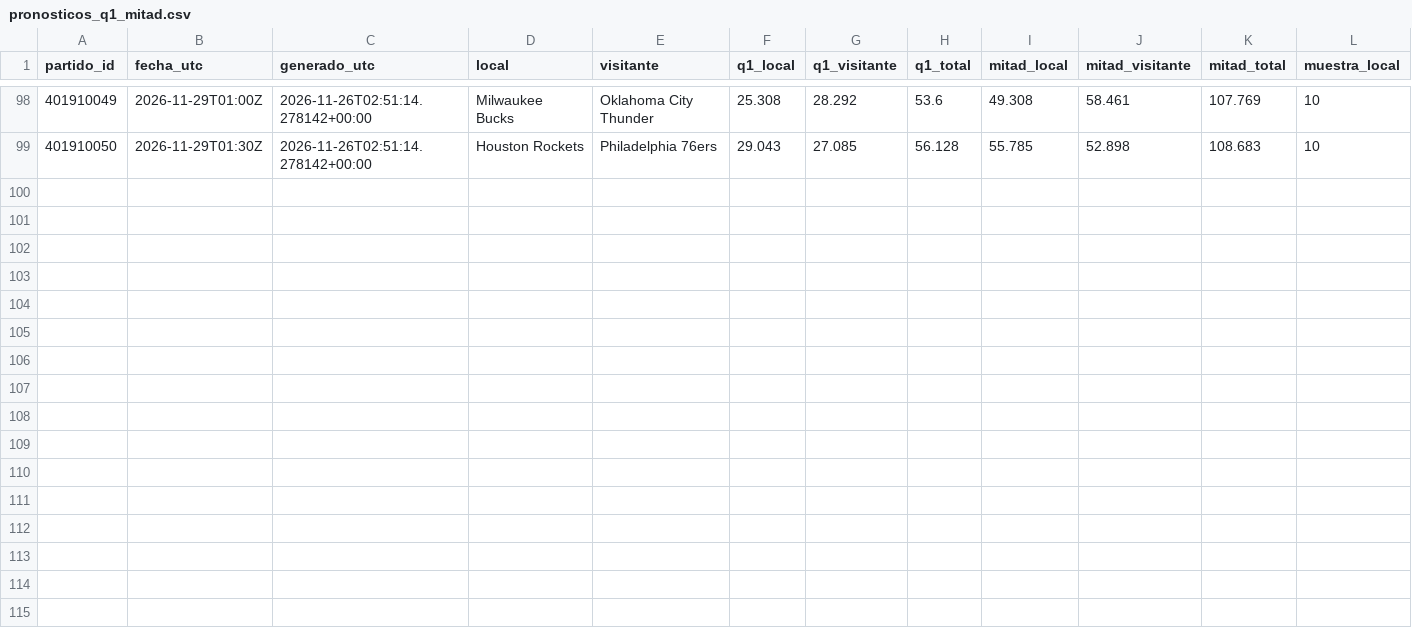
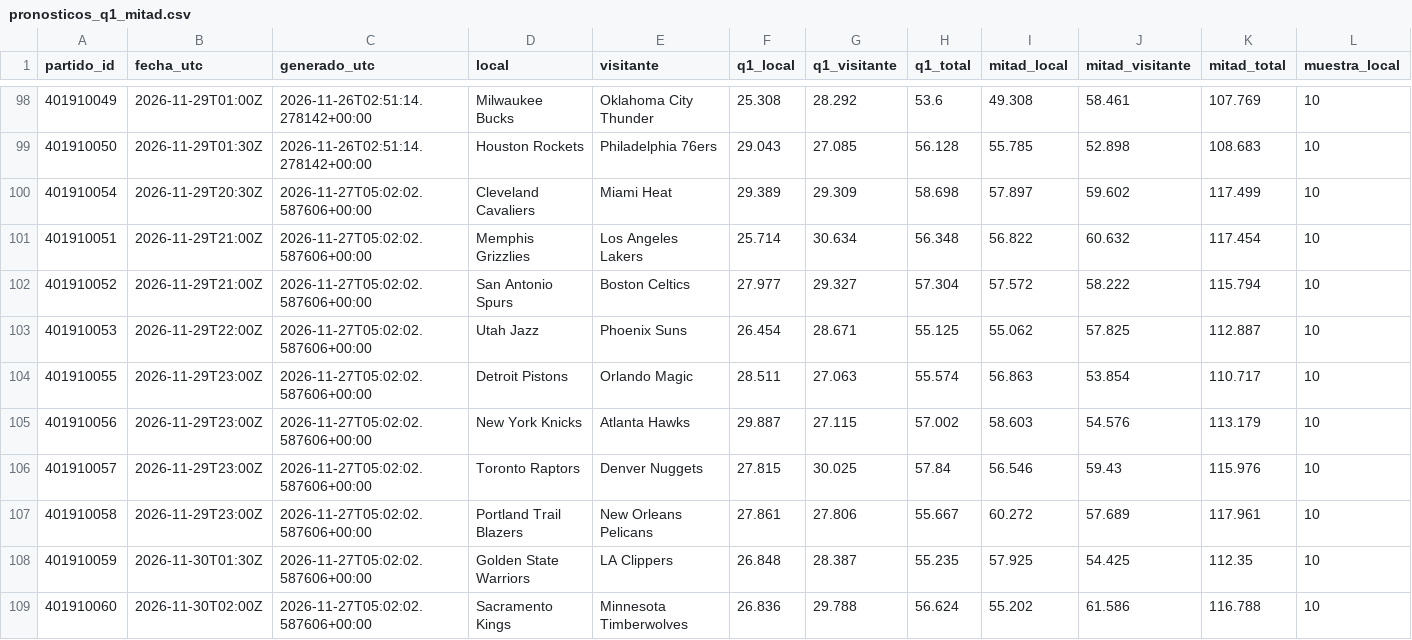
Before and after one commit to xooads1985-afk/nfl-betting-app, a CSV file: nba_seguimiento_prospectivo/pronosticos_q1_mitad.csv, drawn as a sheet; only a part is shown, gaps mark what is left out; rows hold the shown columns only; the diff names each change by its address in the sheet, - before the commit and + after, or states it on an @@ line.

```diff
--- a/nba_seguimiento_prospectivo/pronosticos_q1_mitad.csv
+++ b/nba_seguimiento_prospectivo/pronosticos_q1_mitad.csv
+row 100: 401910054 | 2026-11-29T20:30Z | 2026-11-27T05:02:02.587606+00:00 | Cleveland Cavaliers | Miami Heat | 29.389 | 29.309 | 58.698 | 57.897 | 59.602 | 117.499 | 10
+row 101: 401910051 | 2026-11-29T21:00Z | 2026-11-27T05:02:02.587606+00:00 | Memphis Grizzlies | Los Angeles Lakers | 25.714 | 30.634 | 56.348 | 56.822 | 60.632 | 117.454 | 10
+row 102: 401910052 | 2026-11-29T21:00Z | 2026-11-27T05:02:02.587606+00:00 | San Antonio Spurs | Boston Celtics | 27.977 | 29.327 | 57.304 | 57.572 | 58.222 | 115.794 | 10
+row 103: 401910053 | 2026-11-29T22:00Z | 2026-11-27T05:02:02.587606+00:00 | Utah Jazz | Phoenix Suns | 26.454 | 28.671 | 55.125 | 55.062 | 57.825 | 112.887 | 10
+row 104: 401910055 | 2026-11-29T23:00Z | 2026-11-27T05:02:02.587606+00:00 | Detroit Pistons | Orlando Magic | 28.511 | 27.063 | 55.574 | 56.863 | 53.854 | 110.717 | 10
+row 105: 401910056 | 2026-11-29T23:00Z | 2026-11-27T05:02:02.587606+00:00 | New York Knicks | Atlanta Hawks | 29.887 | 27.115 | 57.002 | 58.603 | 54.576 | 113.179 | 10
+row 106: 401910057 | 2026-11-29T23:00Z | 2026-11-27T05:02:02.587606+00:00 | Toronto Raptors | Denver Nuggets | 27.815 | 30.025 | 57.84 | 56.546 | 59.43 | 115.976 | 10
+row 107: 401910058 | 2026-11-29T23:00Z | 2026-11-27T05:02:02.587606+00:00 | Portland Trail Blazers | New Orleans Pelicans | 27.861 | 27.806 | 55.667 | 60.272 | 57.689 | 117.961 | 10
+row 108: 401910059 | 2026-11-30T01:30Z | 2026-11-27T05:02:02.587606+00:00 | Golden State Warriors | LA Clippers | 26.848 | 28.387 | 55.235 | 57.925 | 54.425 | 112.35 | 10
+row 109: 401910060 | 2026-11-30T02:00Z | 2026-11-27T05:02:02.587606+00:00 | Sacramento Kings | Minnesota Timberwolves | 26.836 | 29.788 | 56.624 | 55.202 | 61.586 | 116.788 | 10
```
Also changed, not shown: 1 other file.
